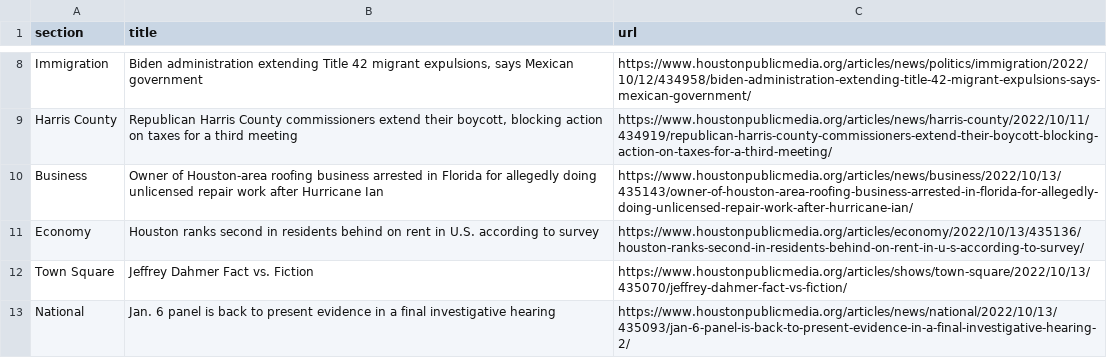
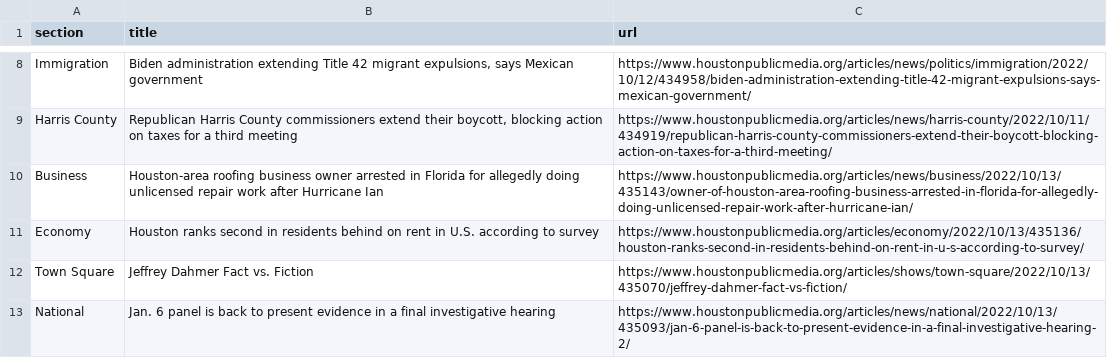
Before and after one commit to jessieblaeser/Autoscraper-Houston-NPR, a CSV file: npr.csv, drawn as a sheet; only a part is shown, gaps mark what is left out.

```diff
--- a/npr.csv
+++ b/npr.csv
@@ -9,3 +9,3 @@ Immigration,"Biden administration extending Title 42 migrant expulsions, says Me
 Harris County,"Republican Harris County commissioners extend their boycott, blocking action on taxes for a third meeting",https://www.houstonpublicmedia.org/articles/news/harris-county/2022/10/11/434919/republican-harris-county-commissioners-extend-their-boycott-blocking-action-on-taxes-for-a-third-meeting/
-Business,Owner of Houston-area roofing business arrested in Florida for allegedly doing unlicensed repair work after Hurricane Ian,https://www.houstonpublicmedia.org/articles/news/business/2022/10/13/435143/owner-of-houston-area-roofing-business-arrested-in-florida-for-allegedly-doing-unlicensed-repair-work-after-hurricane-ian/
+Business,Houston-area roofing business owner arrested in Florida for allegedly doing unlicensed repair work after Hurricane Ian,https://www.houstonpublicmedia.org/articles/news/business/2022/10/13/435143/owner-of-houston-area-roofing-business-arrested-in-florida-for-allegedly-doing-unlicensed-repair-work-after-hurricane-ian/
 Economy,Houston ranks second in residents behind on rent in U.S. according to survey,https://www.houstonpublicmedia.org/articles/economy/2022/10/13/435136/houston-ranks-second-in-residents-behind-on-rent-in-u-s-according-to-survey/
```
